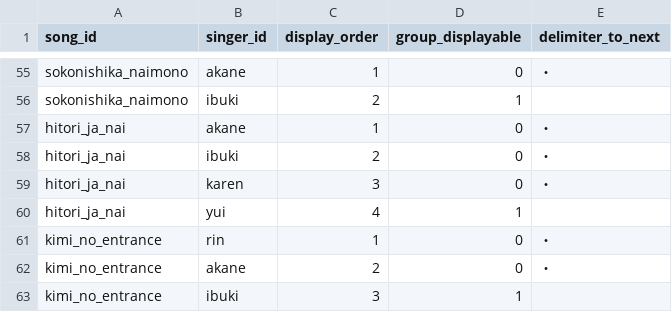
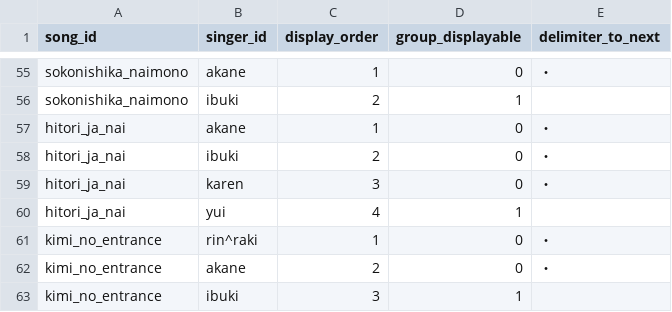
Before and after one commit to saken649/AikatsuDB_API_Rails, a CSV file: db/test_seed/song_singers_test.csv, drawn as a sheet; only a part is shown, gaps mark what is left out.

```diff
--- a/db/test_seed/song_singers_test.csv
+++ b/db/test_seed/song_singers_test.csv
@@ -60,3 +60,3 @@ hitori_ja_nai,karen,3,0,・
 hitori_ja_nai,yui,4,1,
-kimi_no_entrance,rin,1,0,・
+kimi_no_entrance,rin^raki,1,0,・
 kimi_no_entrance,akane,2,0,・
```
Also changed, not shown: db/test_seed/songs_test.csv.
